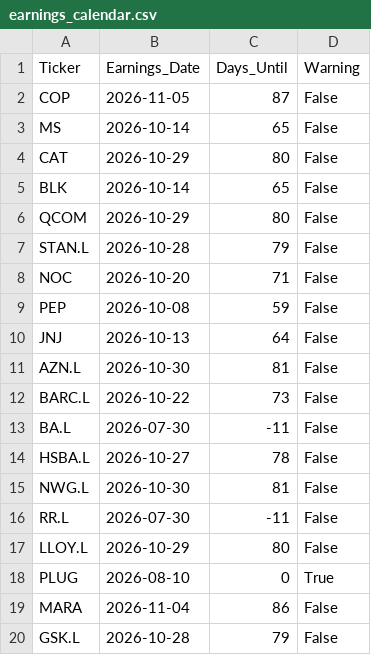
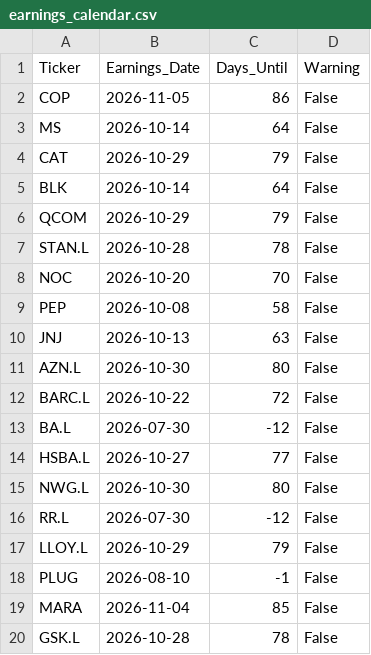
Before and after one commit to garywoodham/woody_stocks, a CSV file: earnings_calendar.csv, drawn as a sheet.

```diff
--- a/earnings_calendar.csv
+++ b/earnings_calendar.csv
@@ -1,20 +1,20 @@
 Ticker,Earnings_Date,Days_Until,Warning
-COP,2026-11-05,87,False
-MS,2026-10-14,65,False
-CAT,2026-10-29,80,False
-BLK,2026-10-14,65,False
-QCOM,2026-10-29,80,False
-STAN.L,2026-10-28,79,False
-NOC,2026-10-20,71,False
-PEP,2026-10-08,59,False
-JNJ,2026-10-13,64,False
-AZN.L,2026-10-30,81,False
-BARC.L,2026-10-22,73,False
-BA.L,2026-07-30,-11,False
-HSBA.L,2026-10-27,78,False
-NWG.L,2026-10-30,81,False
-RR.L,2026-07-30,-11,False
-LLOY.L,2026-10-29,80,False
-PLUG,2026-08-10,0,True
-MARA,2026-11-04,86,False
-GSK.L,2026-10-28,79,False
+COP,2026-11-05,86,False
+MS,2026-10-14,64,False
+CAT,2026-10-29,79,False
+BLK,2026-10-14,64,False
+QCOM,2026-10-29,79,False
+STAN.L,2026-10-28,78,False
+NOC,2026-10-20,70,False
+PEP,2026-10-08,58,False
+JNJ,2026-10-13,63,False
+AZN.L,2026-10-30,80,False
+BARC.L,2026-10-22,72,False
+BA.L,2026-07-30,-12,False
+HSBA.L,2026-10-27,77,False
+NWG.L,2026-10-30,80,False
+RR.L,2026-07-30,-12,False
+LLOY.L,2026-10-29,79,False
+PLUG,2026-08-10,-1,False
+MARA,2026-11-04,85,False
+GSK.L,2026-10-28,78,False
```
Also changed, not shown: daily_signals.csv, risk_metrics.csv, 2 other files.
